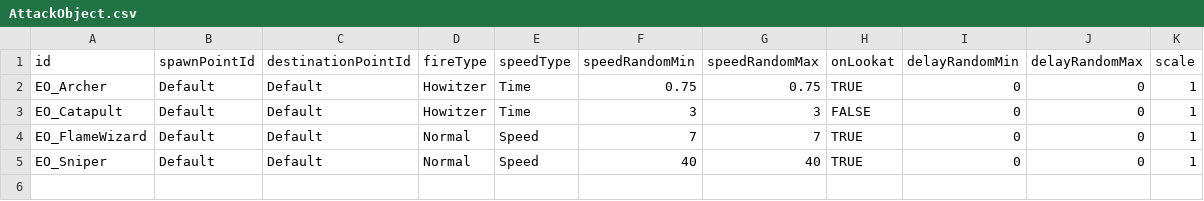
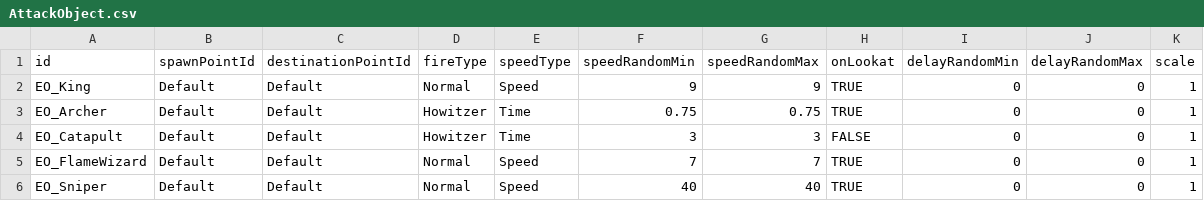
Before and after one commit to AlohaFactory-Dev/SimpleSiege, a CSV file: Assets/Coconut/Configs/Tables/AttackObject.csv, drawn as a sheet.

Commit message:
[에셋].King - 원거리 유닛으로 변경.

```diff
--- a/Assets/Coconut/Configs/Tables/AttackObject.csv
+++ b/Assets/Coconut/Configs/Tables/AttackObject.csv
@@ -1,2 +1,3 @@
 id,spawnPointId,destinationPointId,fireType,speedType,speedRandomMin,speedRandomMax,onLookat,delayRandomMin,delayRandomMax,scale
+EO_King,Default,Default,Normal,Speed,9,9,TRUE,0,0,1
 EO_Archer,Default,Default,Howitzer,Time,0.75,0.75,TRUE,0,0,1
```
Also changed, not shown: Assets/Coconut/Configs/Tables/Unit.csv, 9 other files.
